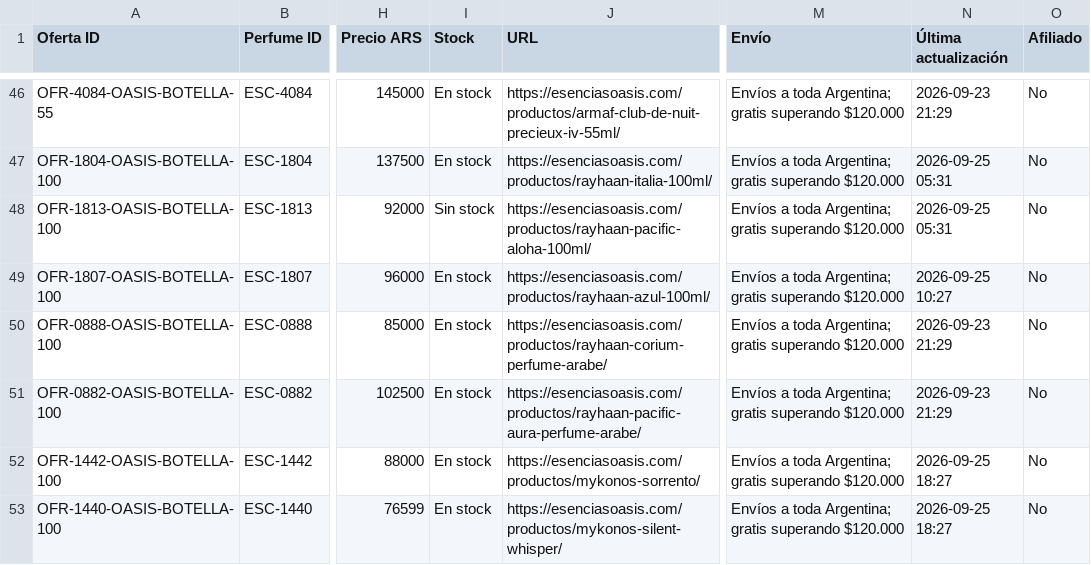
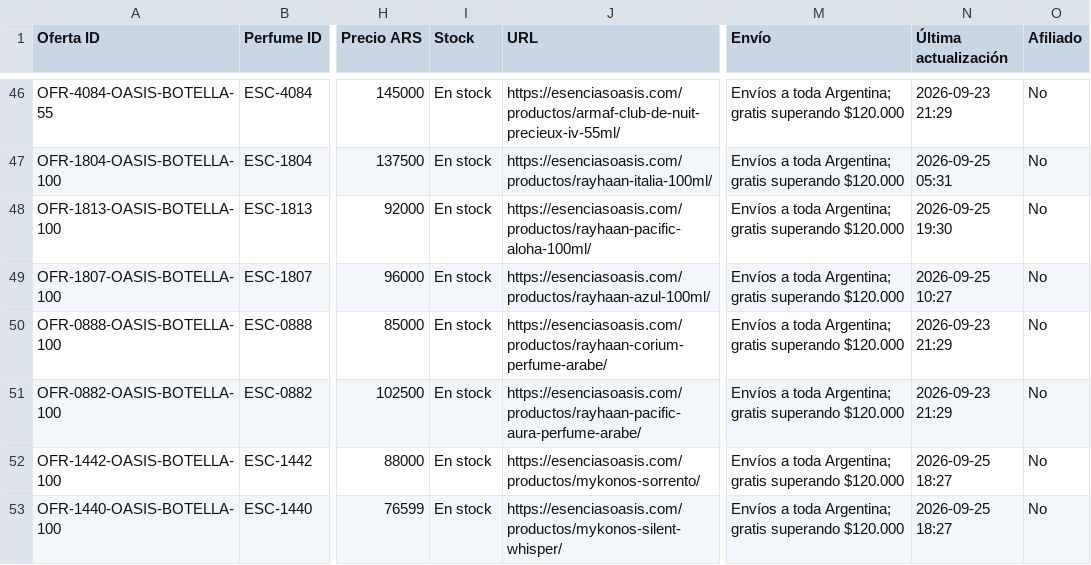
Before and after one commit to AlanDlin/UniHub, a CSV file: public-data/esencer/comercios.csv, drawn as a sheet; only a part is shown, gaps mark what is left out; the diff names each change by its address in the sheet, - before the commit and + after, or states it on an @@ line.

Commit message:
Sync Escencer commerce offers

```diff
--- a/public-data/esencer/comercios.csv
+++ b/public-data/esencer/comercios.csv
-I48 (Stock): Sin stock
+I48 (Stock): En stock
-N48 (Última actualización): 2026-09-25 05:31
+N48 (Última actualización): 2026-09-25 19:30
```
